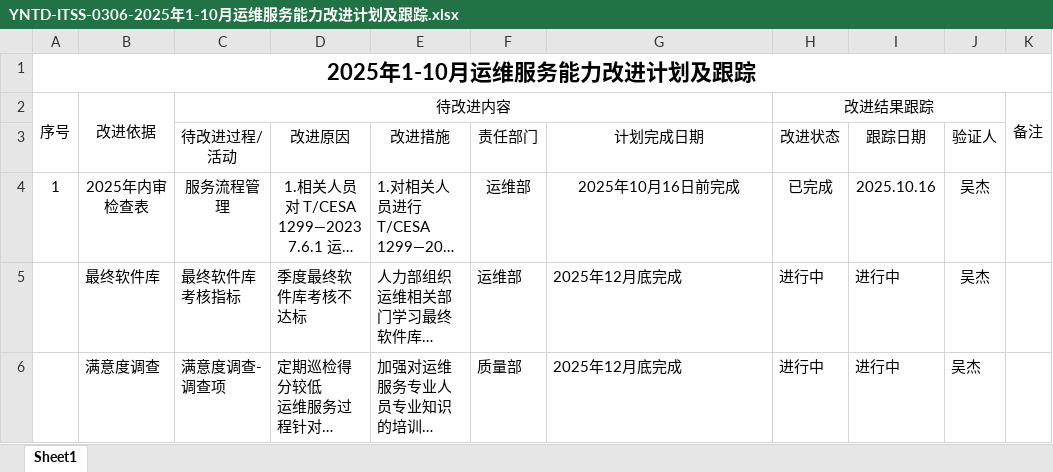
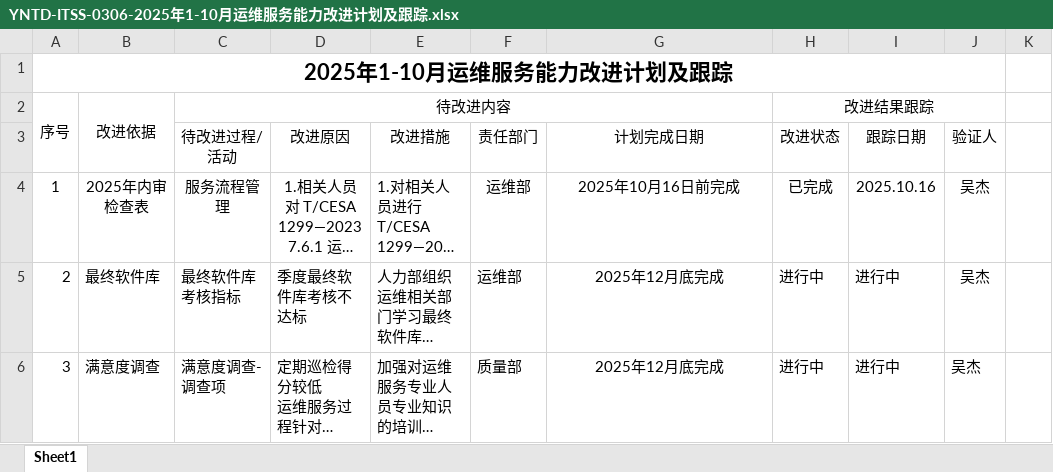
Before and after one commit to luoluoer/yunnantengdian, an Excel workbook: 3-能力管理/运行记录类文件/YNTD-ITSS-0306-2025年1-10月运维服务能力改进计划及跟踪.xlsx, sheet Sheet1, drawn as a sheet; long unchanged cells end in …; values as stored, in another font and other column widths than the file's, no borders; the diff names each change by its address in the sheet, - before the commit and + after, or states it on an @@ line.

```diff
--- a/3-能力管理/运行记录类文件/YNTD-ITSS-0306-2025年1-10月运维服务能力改进计划及跟踪.xlsx (sheet Sheet1)
+++ b/3-能力管理/运行记录类文件/YNTD-ITSS-0306-2025年1-10月运维服务能力改进计划及跟踪.xlsx (sheet Sheet1)
-A1:K1 merged
+A1:J1 merged
-K2: 备注
+K2: (empty)
-K2:K3 merged
-A5: (empty)
+A5: 2
-G5:G6 alignment: left
+G5:G6 alignment: center
-A6: (empty)
+A6: 3
```
Also changed, not shown: 48 other files.
